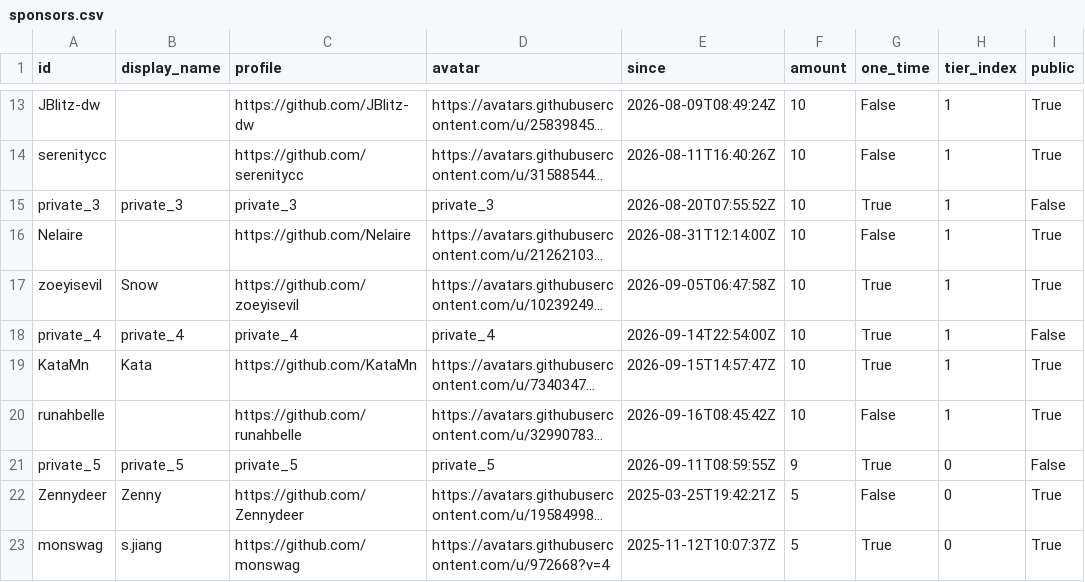
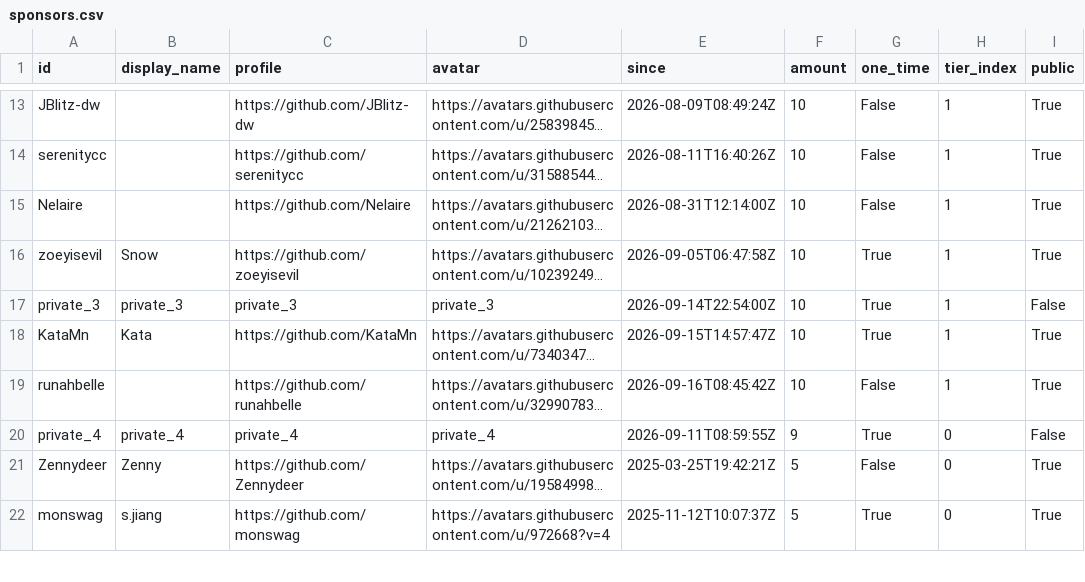
Before and after one commit to ucupumar/ucupaint-wiki, a CSV file: data/sponsors.csv, drawn as a sheet; only a part is shown, gaps mark what is left out; long unchanged cells end in …; removed rows and columns are numbered as before the commit, all else as after; the diff names each change by its address in the sheet, - before the commit and + after, or states it on an @@ line.

```diff
--- a/data/sponsors.csv
+++ b/data/sponsors.csv
-row 15: private_3 | private_3 | private_3 | private_3 | 2026-08-20T07:55:52Z | 10 | True | 1 | False
-A17 (id): private_4
+A17 (id): private_3
-B17 (display_name): private_4
+B17 (display_name): private_3
-C17 (profile): private_4
+C17 (profile): private_3
-D17 (avatar): private_4
+D17 (avatar): private_3
-A20 (id): private_5
+A20 (id): private_4
-B20 (display_name): private_5
+B20 (display_name): private_4
-C20 (profile): private_5
+C20 (profile): private_4
-D20 (avatar): private_5
+D20 (avatar): private_4
```
Also changed, not shown: 1 other file.
